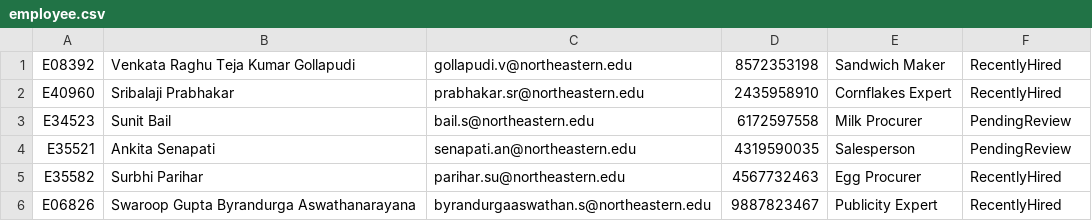
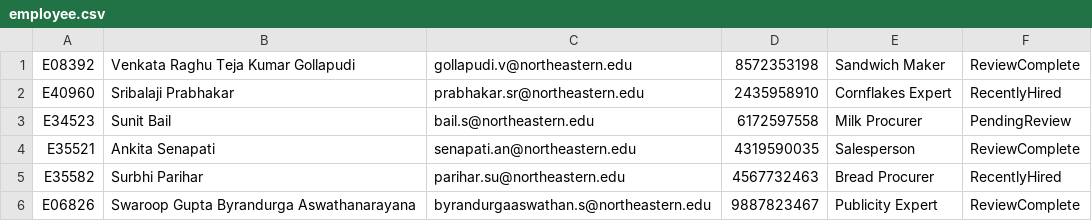
Before and after one commit to BailSunit/gangOfSix, a CSV file: csye7374/data/employee.csv, drawn as a sheet.

Commit message:
Update employee.csv

```diff
--- a/csye7374/data/employee.csv
+++ b/csye7374/data/employee.csv
@@ -1,6 +1,6 @@
-E08392,Venkata Raghu Teja Kumar Gollapudi,gollapudi.v@northeastern.edu,8572353198,Sandwich Maker,RecentlyHired
+E08392,Venkata Raghu Teja Kumar Gollapudi,gollapudi.v@northeastern.edu,8572353198,Sandwich Maker,ReviewComplete
 E40960,Sribalaji Prabhakar,prabhakar.sr@northeastern.edu,2435958910,Cornflakes Expert,RecentlyHired
 E34523,Sunit Bail,bail.s@northeastern.edu,6172597558,Milk Procurer,PendingReview
-E35521,Ankita Senapati,senapati.an@northeastern.edu,4319590035,Salesperson,PendingReview
-E35582,Surbhi Parihar,parihar.su@northeastern.edu,4567732463,Egg Procurer,RecentlyHired
-E06826,Swaroop Gupta Byrandurga Aswathanarayana,byrandurgaaswathan.s@northeastern.edu,9887823467,Publicity Expert,RecentlyHired
+E35521,Ankita Senapati,senapati.an@northeastern.edu,4319590035,Salesperson,ReviewComplete
+E35582,Surbhi Parihar,parihar.su@northeastern.edu,4567732463,Bread Procurer,RecentlyHired
+E06826,Swaroop Gupta Byrandurga Aswathanarayana,byrandurgaaswathan.s@northeastern.edu,9887823467,Publicity Expert,ReviewComplete
```
